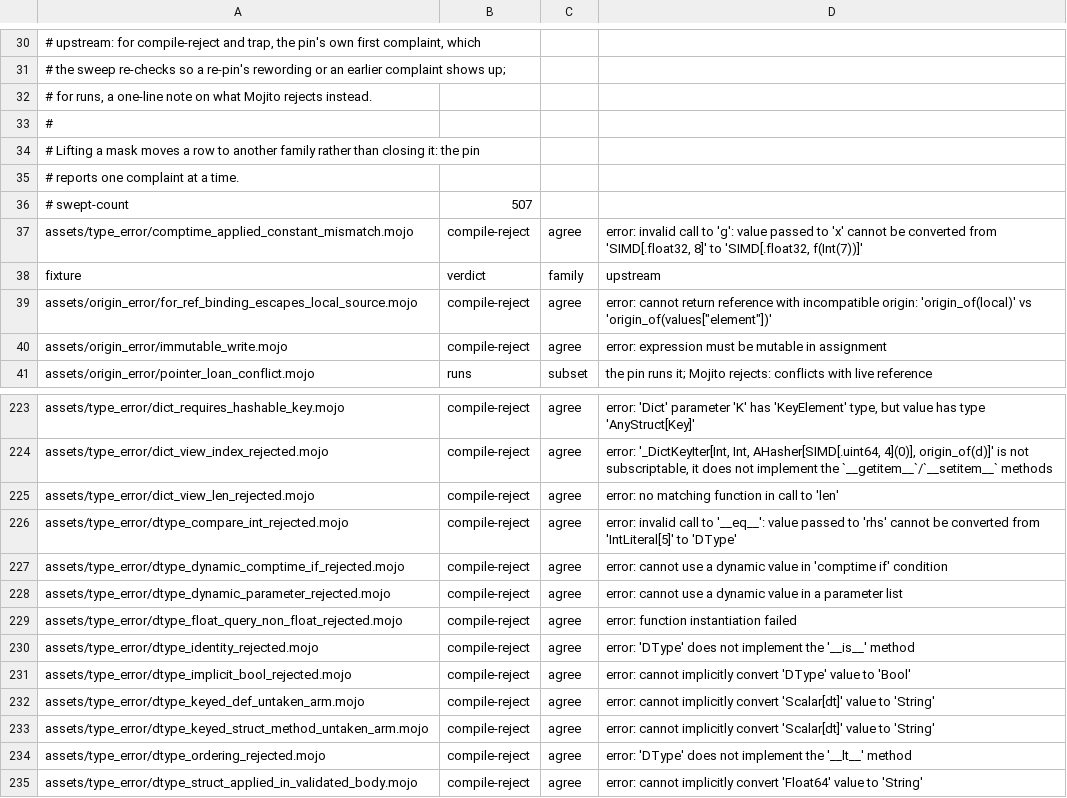
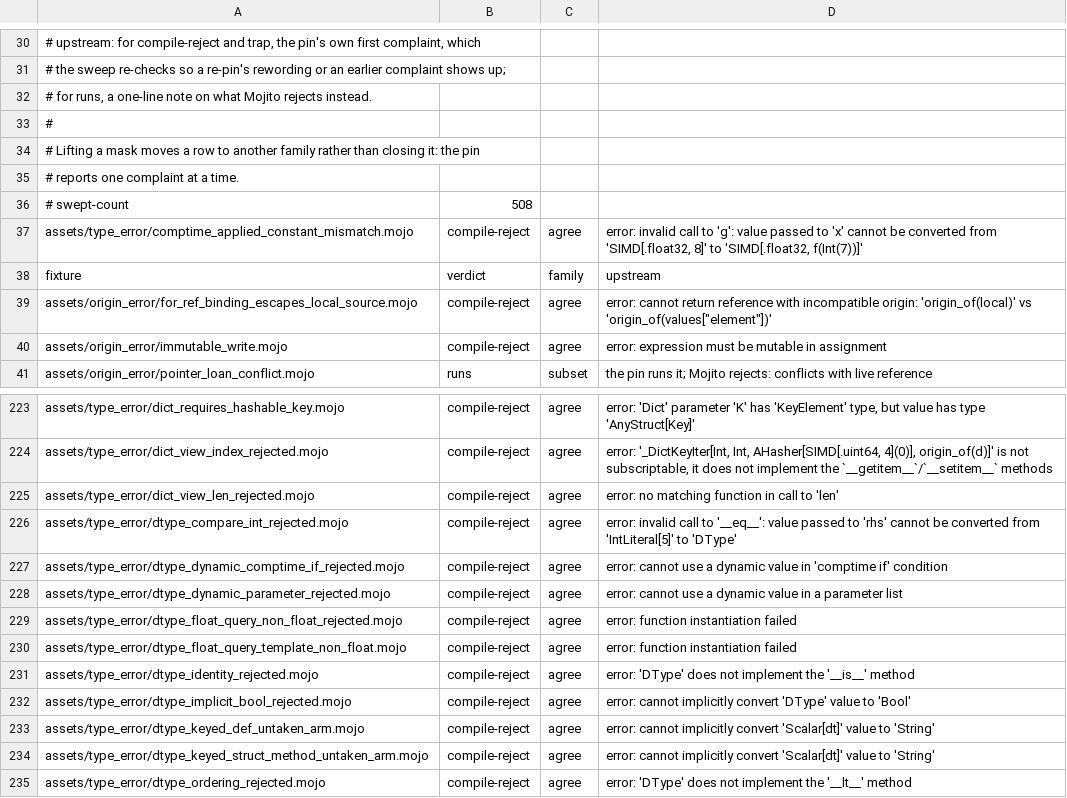
Before and after one commit to bpr/mojito, a TSV file: conformance/assets-mojo-errors.tsv, drawn as a sheet; only a part is shown, gaps mark what is left out; the shorter side is filled out with more unchanged rows.

Commit message:
A `DType` float-format query over a binder (`DType.mantissa_width[dt]()` and its siblings) is now served by its def's template, as in the pin: the checker records the static method's application, which each instance answers, failing the instantiation at a non-float dtype. The query over a generic struct's `Self.dt` in a method, which failed MIR verification, now runs.

```diff
--- a/conformance/assets-mojo-errors.tsv
+++ b/conformance/assets-mojo-errors.tsv
@@ -35,3 +35,3 @@
 # reports one complaint at a time.
-# swept-count	507
+# swept-count	508
 assets/type_error/comptime_applied_constant_mismatch.mojo	compile-reject	agree	error: invalid call to 'g': value passed to 'x' cannot be converted from 'SIMD[.float32, 8]' to 'SIMD[.float32, f(Int(7))]'
@@ -229,2 +229,3 @@ assets/type_error/dtype_dynamic_parameter_rejected.mojo	compile-reject	agree	err
 assets/type_error/dtype_float_query_non_float_rejected.mojo	compile-reject	agree	error: function instantiation failed
+assets/type_error/dtype_float_query_template_non_float.mojo	compile-reject	agree	error: function instantiation failed
 assets/type_error/dtype_identity_rejected.mojo	compile-reject	agree	error: 'DType' does not implement the '__is__' method
```
Also changed, not shown: conformance/assets-mojo-rejects.tsv, conformance/pliron-parity.tsv, 19 other files.
